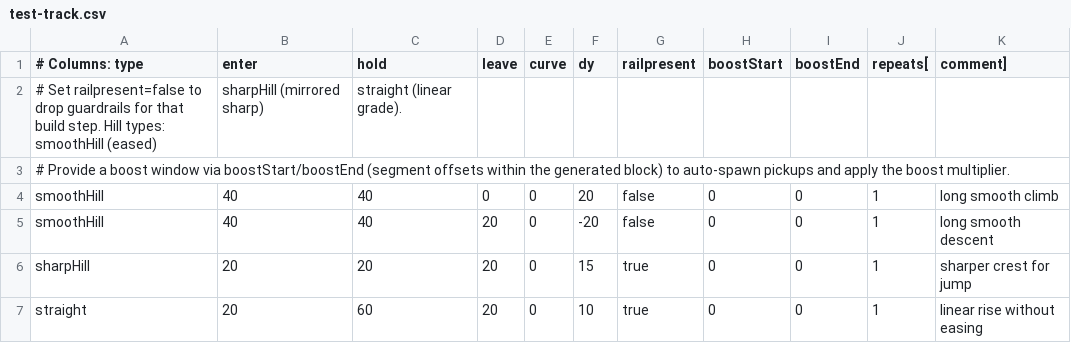
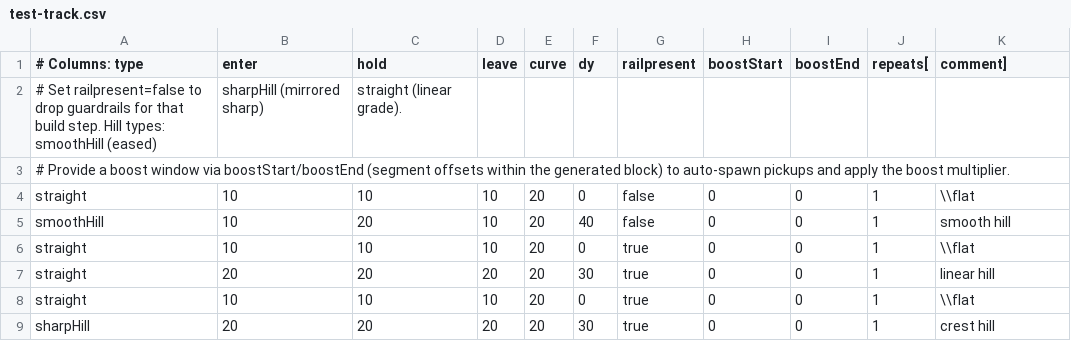
Before and after one commit to TM270c/outrun, a CSV file: tracks/test-track.csv, drawn as a sheet.

Commit message:
Update test-track.csv
New test track

```diff
--- a/tracks/test-track.csv
+++ b/tracks/test-track.csv
@@ -3,5 +3,7 @@
 # Provide a boost window via boostStart/boostEnd (segment offsets within the generated block) to auto-spawn pickups and apply the boost multiplier.
-smoothHill,40,40,0,0,20,false,0,0,1,long smooth climb
-smoothHill,40,40,20,0,-20,false,0,0,1,long smooth descent
-sharpHill,20,20,20,0,15,true,0,0,1,sharper crest for jump
-straight,20,60,20,0,10,true,0,0,1,linear rise without easing
+straight,10,10,10,20,0,false,0,0,1,\\flat
+smoothHill,10,20,10,20,40,false,0,0,1, smooth hill
+straight,10,10,10,20,0,true,0,0,1, \\flat
+straight,20,20,20,20,30,true,0,0,1, linear hill
+straight,10,10,10,20,0,true,0,0,1, \\flat
+sharpHill,20,20,20,20,30,true,0,0,1, crest hill
```
